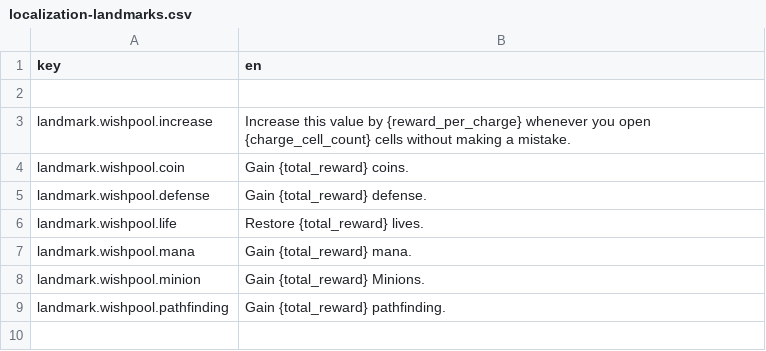
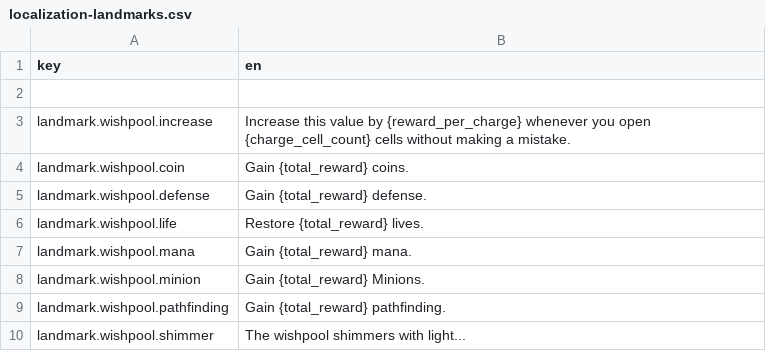
Before and after one commit to elmarhoppieland/DemonCrawl, a CSV file: assets/localization/localization-landmarks.csv, drawn as a sheet; the diff names each change by its address in the sheet, - before the commit and + after, or states it on an @@ line.

Commit message:
Wishpool Charge Toast

```diff
--- a/assets/localization/localization-landmarks.csv
+++ b/assets/localization/localization-landmarks.csv
+row 10: landmark.wishpool.shimmer | The wishpool shimmers with light...
```
Also changed, not shown: 7 other files.
